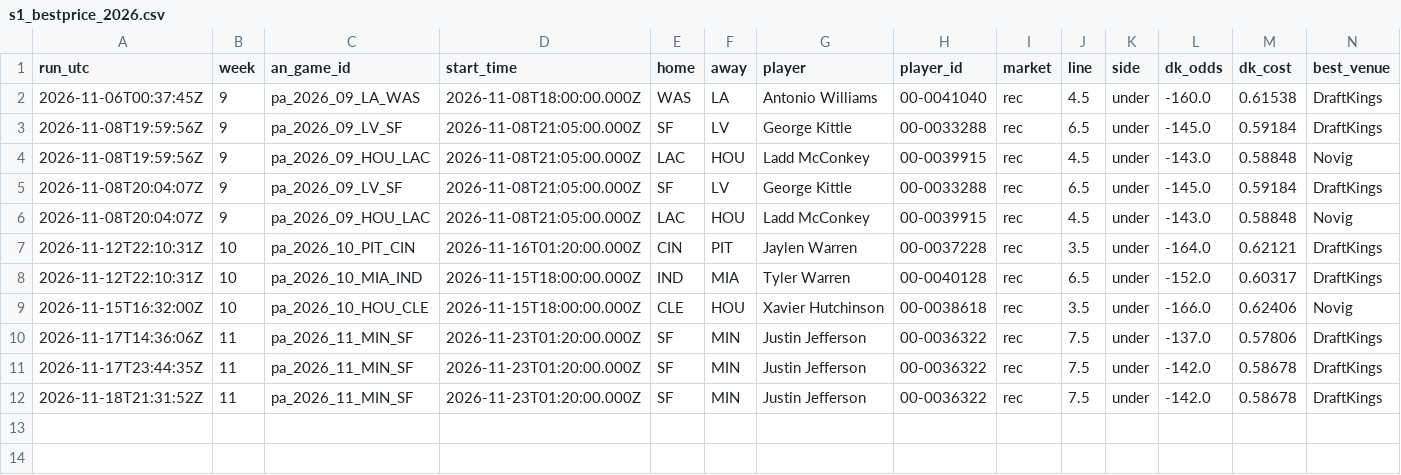
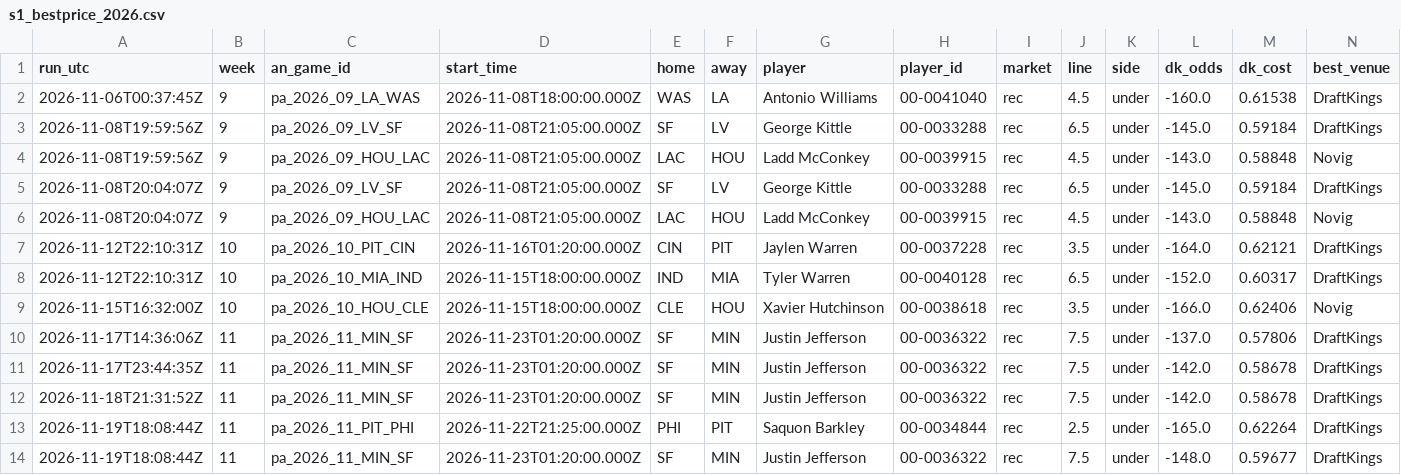
Before and after one commit to wbblanck/nfl-betting-model, a CSV file: data/live/s1_bestprice_2026.csv, drawn as a sheet; only a part is shown; rows hold the shown columns only; the diff names each change by its address in the sheet, - before the commit and + after, or states it on an @@ line.

```diff
--- a/data/live/s1_bestprice_2026.csv
+++ b/data/live/s1_bestprice_2026.csv
+row 13: 2026-11-19T18:08:44Z | 11 | pa_2026_11_PIT_PHI | 2026-11-22T21:25:00.000Z | PHI | PIT | Saquon Barkley | 00-0034844 | rec | 2.5 | under | -165.0 | 0.62264 | DraftKings
+row 14: 2026-11-19T18:08:44Z | 11 | pa_2026_11_MIN_SF | 2026-11-23T01:20:00.000Z | SF | MIN | Justin Jefferson | 00-0036322 | rec | 7.5 | under | -148.0 | 0.59677 | DraftKings
```
Also changed, not shown: data/live/s1_picks_2026.csv, data/live/s1_record_2026.csv, 25 other files.
